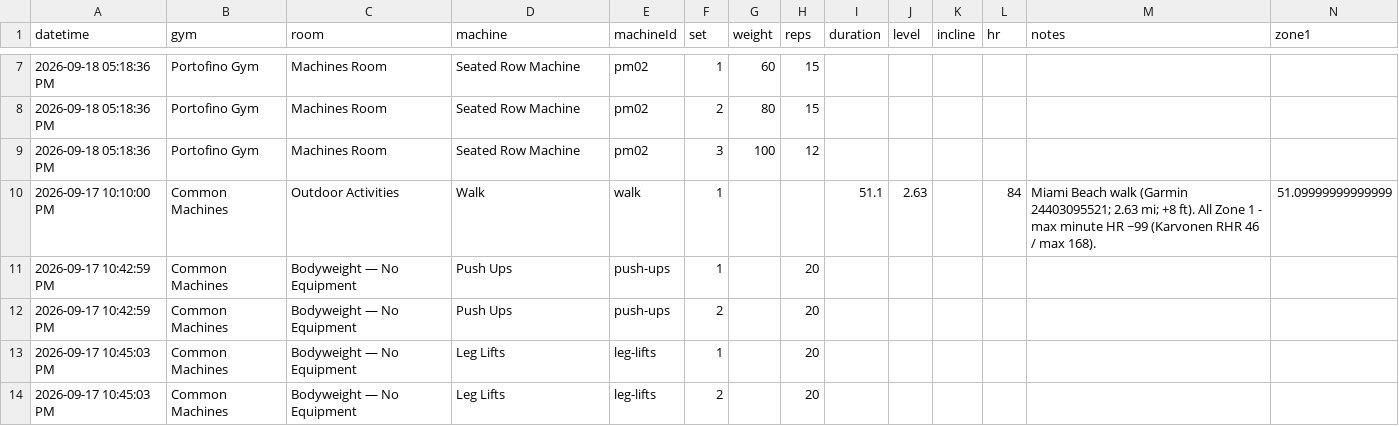
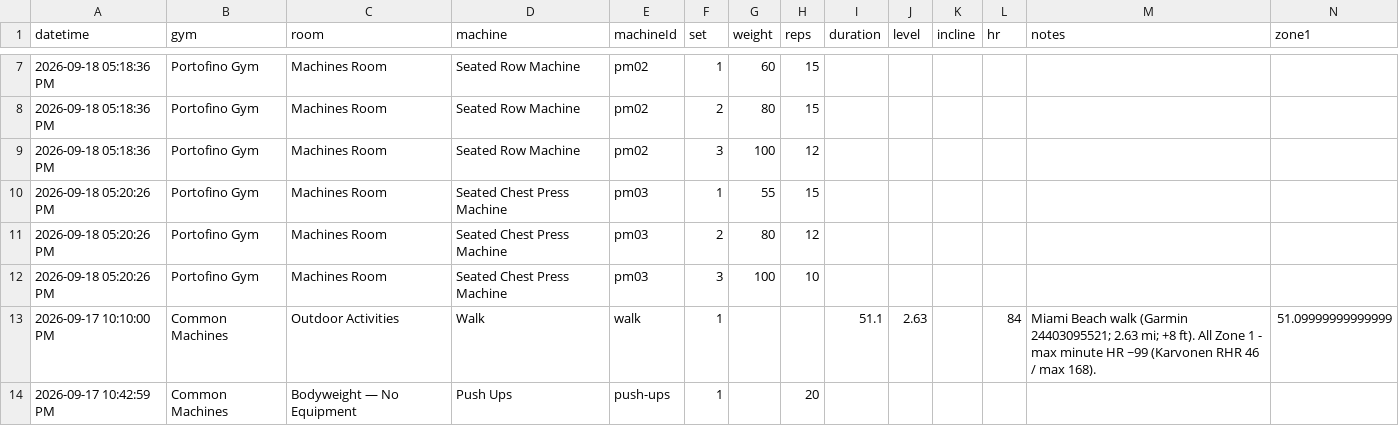
Before and after one commit to jaschro/logtrim, a CSV file: workout-log.csv, drawn as a sheet; only a part is shown, gaps mark what is left out; the shorter side is filled out with more unchanged rows; rows hold the shown columns only; the diff names each change by its address in the sheet, - before the commit and + after, or states it on an @@ line.

Commit message:
Update workout log CSV

```diff
--- a/workout-log.csv
+++ b/workout-log.csv
+row 10: 2026-09-18 05:20:26 PM | Portofino Gym | Machines Room | Seated Chest Press Machine | pm03 | 1 | 55 | 15
+row 11: 2026-09-18 05:20:26 PM | Portofino Gym | Machines Room | Seated Chest Press Machine | pm03 | 2 | 80 | 12
+row 12: 2026-09-18 05:20:26 PM | Portofino Gym | Machines Room | Seated Chest Press Machine | pm03 | 3 | 100 | 10
```
